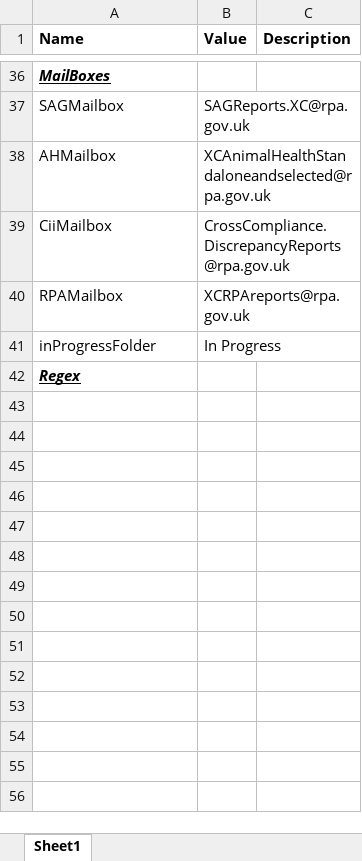
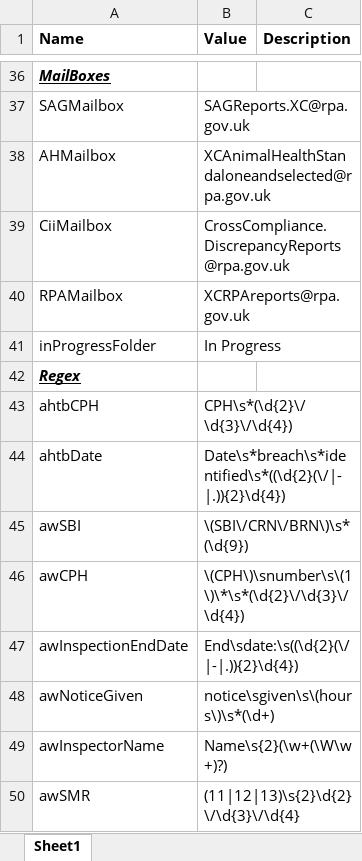
Before and after one commit to DEFRA/rpa-future-farming-cross-compliance, an Excel workbook: Documents/Config/config.xlsx, sheet Sheet1, drawn as a sheet; only a part is shown, gaps mark what is left out; values as stored, in another font and other column widths than the file's, no borders; table styles not drawn; the diff names each change by its address in the sheet, - before the commit and + after, or states it on an @@ line.

Commit message:
Created ahtb workflow, added to aw, put details in config

```diff
--- a/Documents/Config/config.xlsx (sheet Sheet1)
+++ b/Documents/Config/config.xlsx (sheet Sheet1)
+row 43: ahtbCPH | CPH\s*(\d{2}\/\d{3}\/\d{4})
+row 44: ahtbDate | Date\s*breach\s*identified\s*((\d{2}(\/|-|.)){2}\d{4})
+row 45: awSBI | \(SBI\/CRN\/BRN\)\s*(\d{9})
+row 46: awCPH | \(CPH\)\snumber\s\(1\)\*\s*(\d{2}\/\d{3}\/\d{4})
+row 47: awInspectionEndDate | End\sdate:\s((\d{2}(\/|-|.)){2}\d{4})
+row 48: awNoticeGiven | notice\sgiven\s\(hours\)\s*(\d+)
+row 49: awInspectorName | Name\s{2}(\w+(\W\w+)?)
+row 50: awSMR | (11|12|13)\s{2}\d{2}\/\d{3}\/\d{4}
```
Also changed, not shown: 7 other files.
